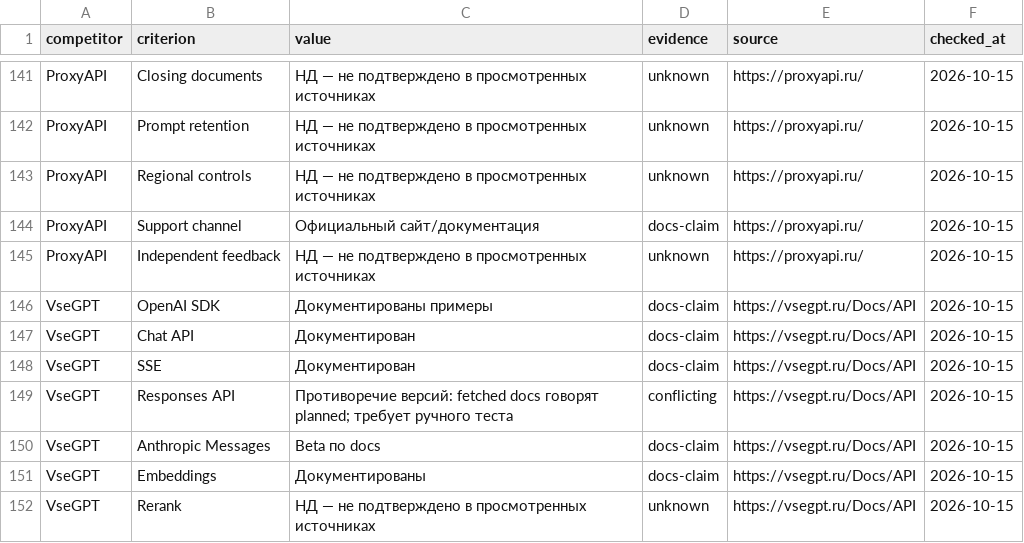
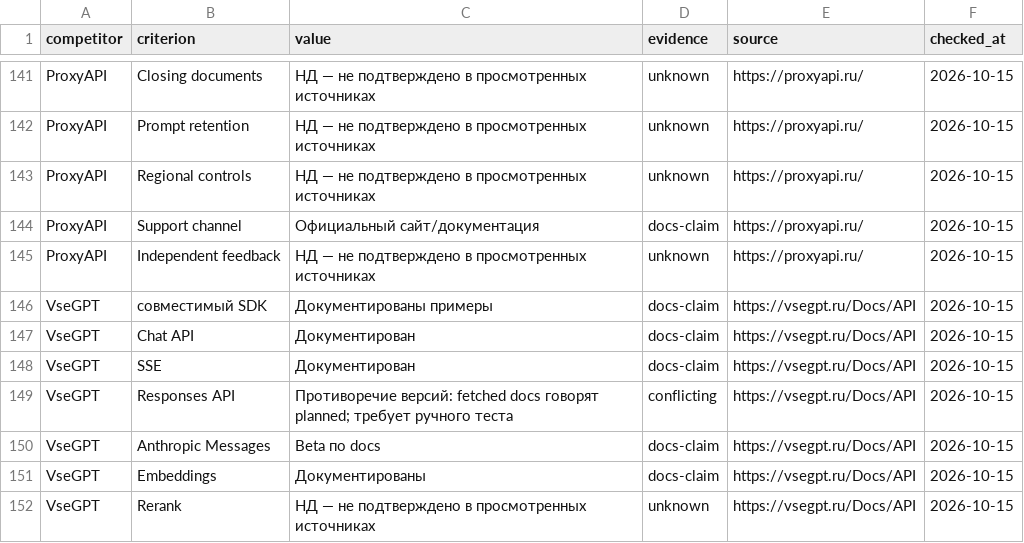
Before and after one commit to ilyaero1911/api-aggregator, a CSV file: docs/product/competitors.csv, drawn as a sheet; only a part is shown, gaps mark what is left out; the diff covers the shown part only.

```diff
--- a/docs/product/competitors.csv
+++ b/docs/product/competitors.csv
@@ -145,3 +145,3 @@ ProxyAPI,Support channel,Официальный сайт/документаци
 ProxyAPI,Independent feedback,НД — не подтверждено в просмотренных источниках,unknown,https://proxyapi.ru/,2026-10-15
-VseGPT,OpenAI SDK,Документированы примеры,docs-claim,https://vsegpt.ru/Docs/API,2026-10-15
+VseGPT,совместимый SDK,Документированы примеры,docs-claim,https://vsegpt.ru/Docs/API,2026-10-15
 VseGPT,Chat API,Документирован,docs-claim,https://vsegpt.ru/Docs/API,2026-10-15
```
Also changed, not shown: 7 edited cells elsewhere in this file, 35 other files.
